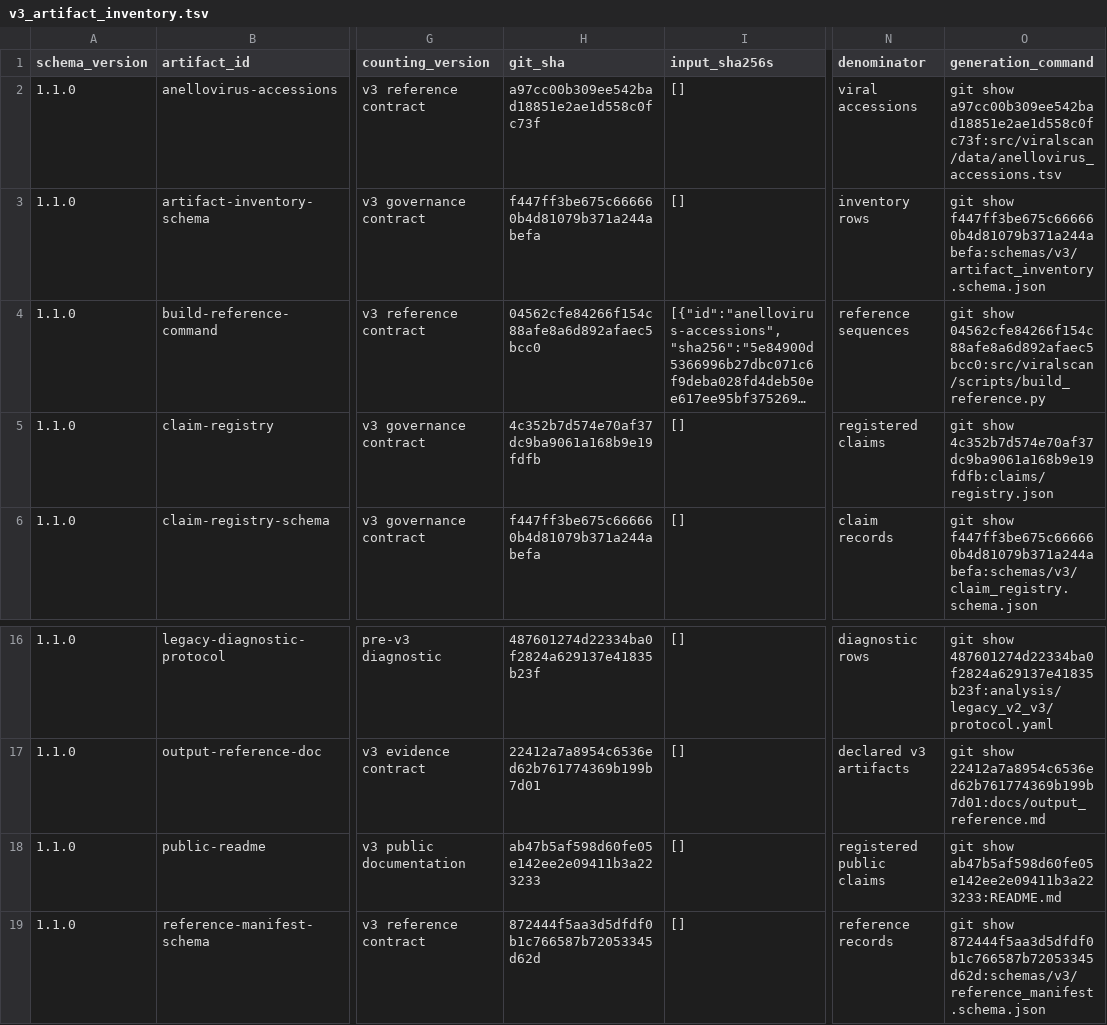
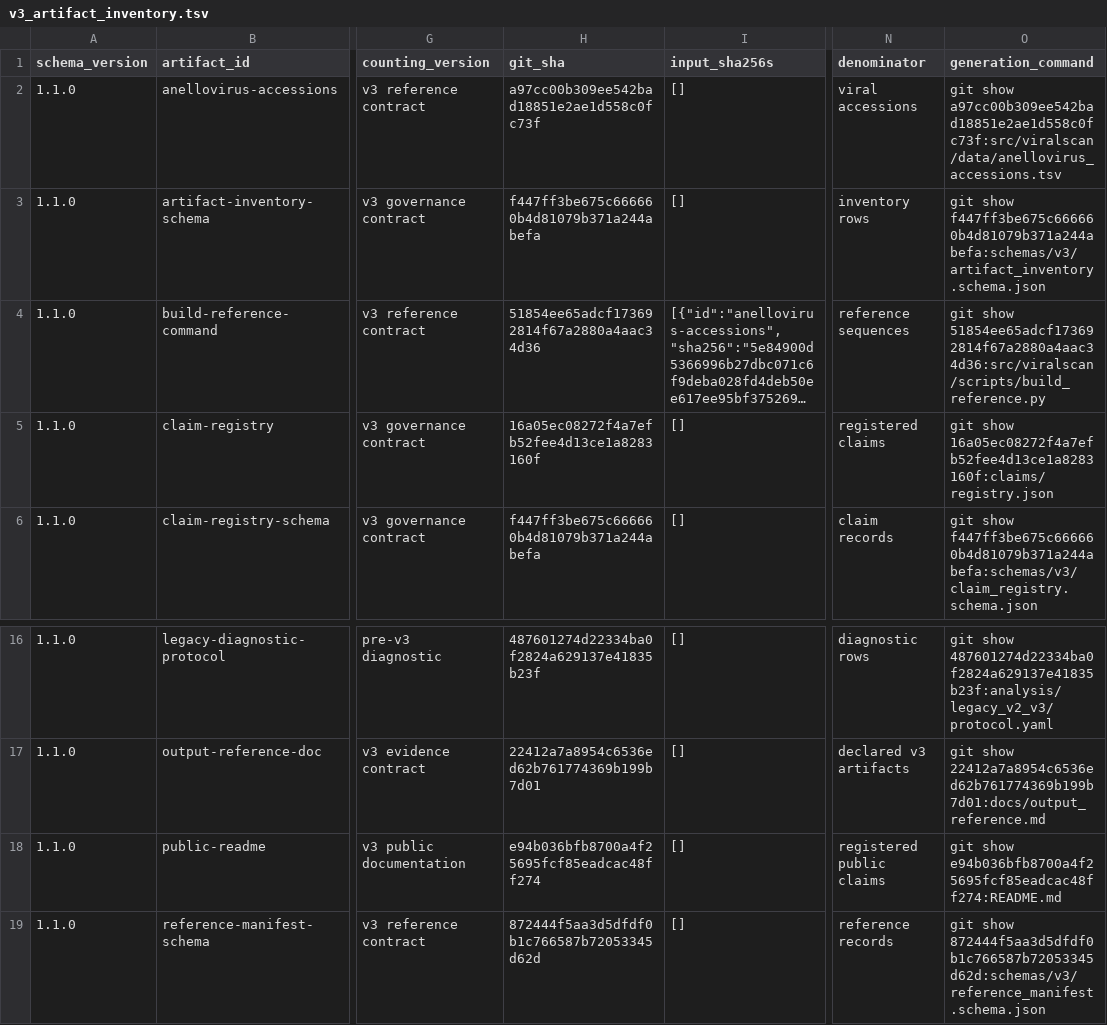
Before and after one commit to mdmanurung/ViralScan-reproducibility, a TSV file: analysis/v3_artifact_inventory.tsv, drawn as a sheet; only a part is shown, gaps mark what is left out; long unchanged cells end in …; the diff names each change by its address in the sheet, - before the commit and + after, or states it on an @@ line.

```diff
--- a/analysis/v3_artifact_inventory.tsv
+++ b/analysis/v3_artifact_inventory.tsv
-H4 (git_sha): 04562cfe84266f154c88afe8a6d892afaec5bcc0
+H4 (git_sha): 51854ee65adcf173692814f67a2880a4aac34d36
-O4 (generation_command): git show 04562cfe84266f154c88afe8a6d892afaec5bcc0:src/viralscan/scripts/build_reference.py
+O4 (generation_command): git show 51854ee65adcf173692814f67a2880a4aac34d36:src/viralscan/scripts/build_reference.py
-H5 (git_sha): 4c352b7d574e70af37dc9ba9061a168b9e19fdfb
+H5 (git_sha): 16a05ec08272f4a7efb52fee4d13ce1a8283160f
-O5 (generation_command): git show 4c352b7d574e70af37dc9ba9061a168b9e19fdfb:claims/registry.json
+O5 (generation_command): git show 16a05ec08272f4a7efb52fee4d13ce1a8283160f:claims/registry.json
-H18 (git_sha): ab47b5af598d60fe05e142ee2e09411b3a223233
+H18 (git_sha): e94b036bfb8700a4f25695fcf85eadcac48ff274
-O18 (generation_command): git show ab47b5af598d60fe05e142ee2e09411b3a223233:README.md
+O18 (generation_command): git show e94b036bfb8700a4f25695fcf85eadcac48ff274:README.md
```
Also changed, not shown: 1 other file.
